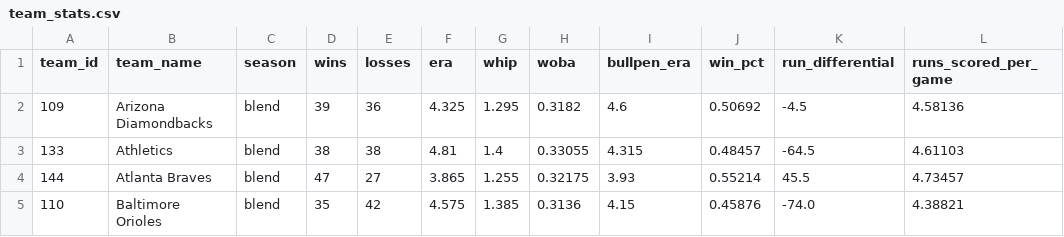
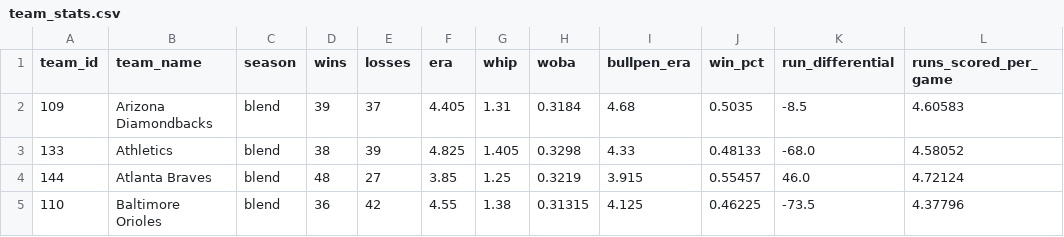
Before and after one commit to DaSeipel/bettingsim, a CSV file: data/mlb/team_stats.csv, drawn as a sheet; only a part is shown; the diff covers the shown part only.

```diff
--- a/data/mlb/team_stats.csv
+++ b/data/mlb/team_stats.csv
@@ -1,5 +1,5 @@
 team_id,team_name,season,wins,losses,era,whip,woba,bullpen_era,win_pct,run_differential,runs_scored_per_game
-109,Arizona Diamondbacks,blend,39,36,4.325,1.295,0.3182,4.6,0.50692,-4.5,4.58136
-133,Athletics,blend,38,38,4.81,1.4,0.33055,4.315,0.48457,-64.5,4.61103
-144,Atlanta Braves,blend,47,27,3.865,1.255,0.32175,3.93,0.55214,45.5,4.73457
-110,Baltimore Orioles,blend,35,42,4.575,1.385,0.3136,4.15,0.45876,-74.0,4.38821
+109,Arizona Diamondbacks,blend,39,37,4.405,1.31,0.3184,4.68,0.5035,-8.5,4.60583
+133,Athletics,blend,38,39,4.825,1.405,0.3298,4.33,0.48133,-68.0,4.58052
+144,Atlanta Braves,blend,48,27,3.85,1.25,0.3219,3.915,0.55457,46.0,4.72124
+110,Baltimore Orioles,blend,36,42,4.55,1.38,0.31315,4.125,0.46225,-73.5,4.37796
```
Also changed, not shown: 142 edited cells elsewhere in this file, data/mlb/pitcher_stats.csv, data/mlb/recent_form.csv, 4 other files.
